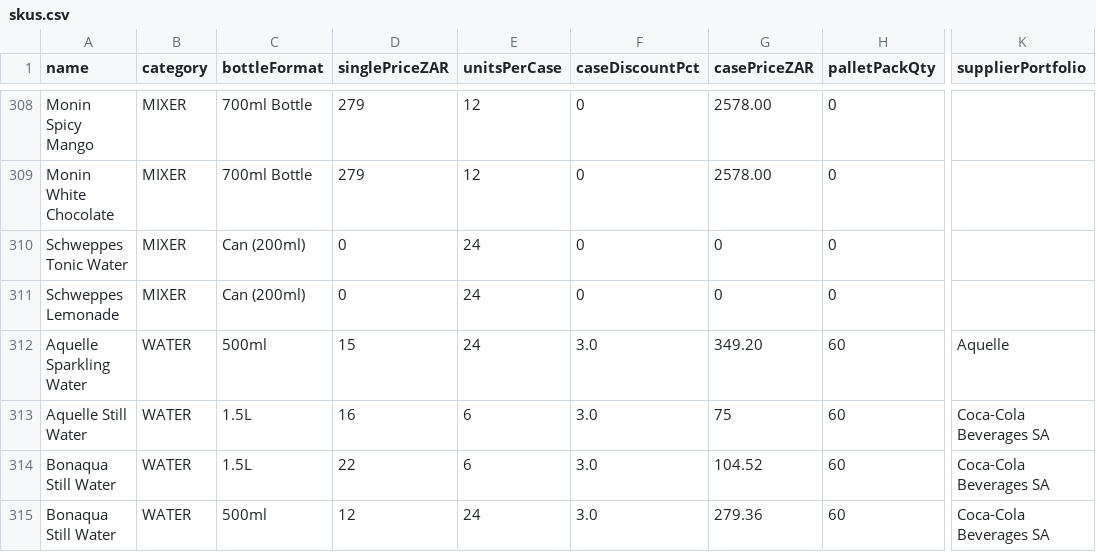
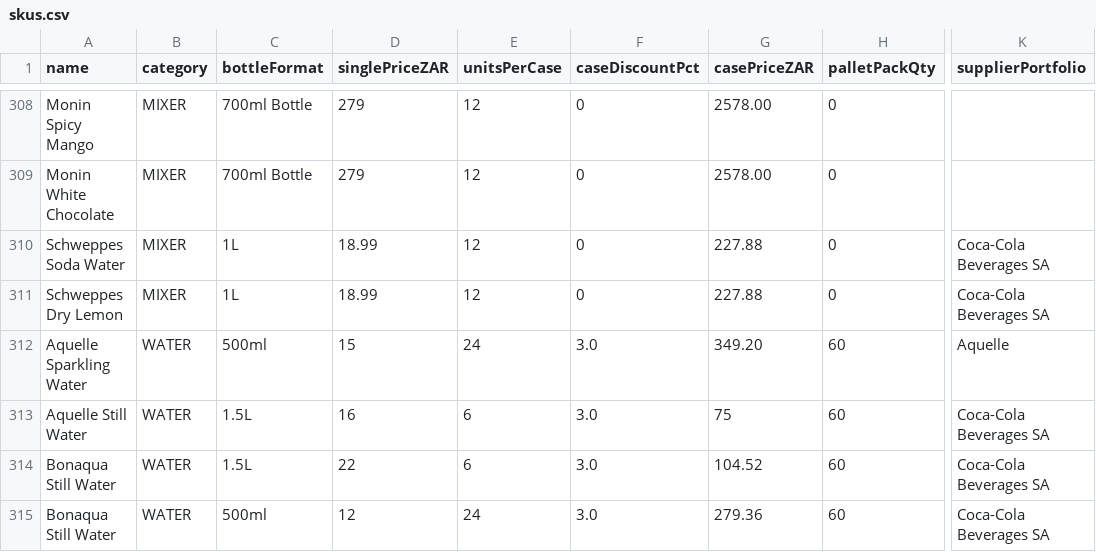
Before and after one commit to icamagulakwantu/EkoyinAlcDelivery, a CSV file: prisma/data/skus.csv, drawn as a sheet; only a part is shown, gaps mark what is left out; the diff names each change by its address in the sheet, - before the commit and + after, or states it on an @@ line.

```diff
--- a/prisma/data/skus.csv
+++ b/prisma/data/skus.csv
-A310 (name): Schweppes Tonic Water
+A310 (name): Schweppes Soda Water
-C310:C311 (bottleFormat): Can (200ml)
+C310:C311 (bottleFormat): 1L
-D310:D311 (singlePriceZAR): 0
+D310:D311 (singlePriceZAR): 18.99
-E310:E311 (unitsPerCase): 24
+E310:E311 (unitsPerCase): 12
-G310:G311 (casePriceZAR): 0
+G310:G311 (casePriceZAR): 227.88
-K310:K311 (supplierPortfolio): (empty)
+K310:K311 (supplierPortfolio): Coca-Cola Beverages SA
-A311 (name): Schweppes Lemonade
+A311 (name): Schweppes Dry Lemon
```
Also changed, not shown: 10 other files.
